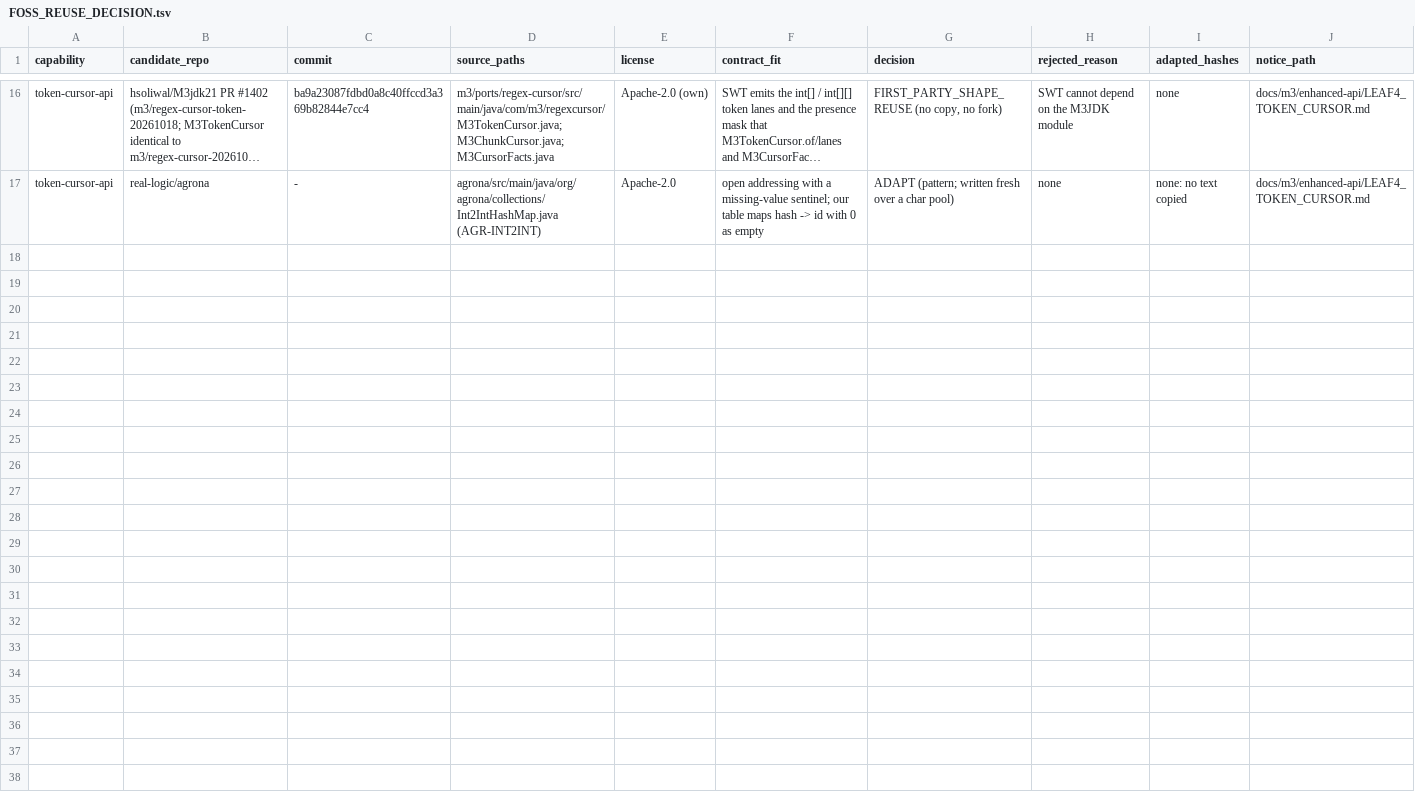
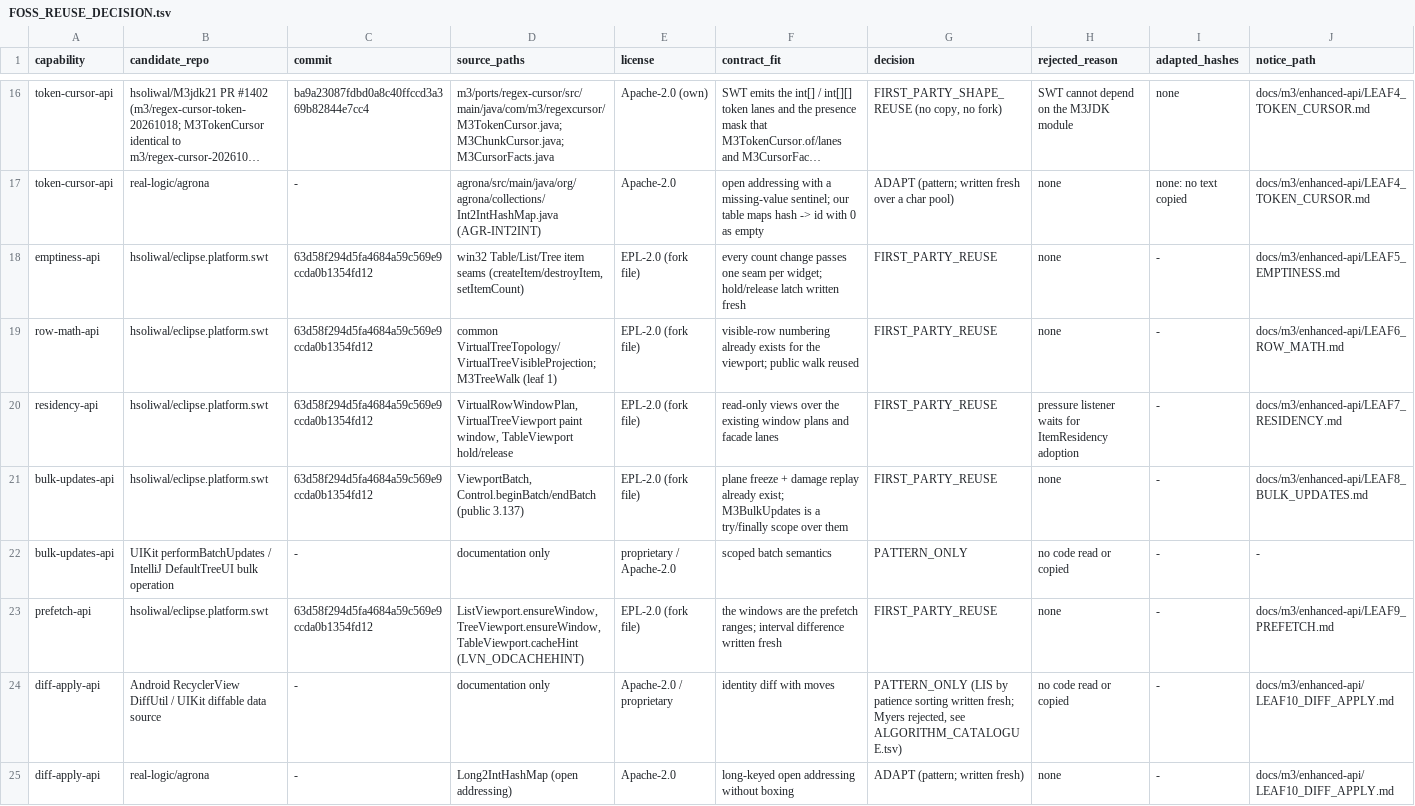
Before and after one commit to eclipse-platform/eclipse.platform.swt, a TSV file: docs/m3/enhanced-api/FOSS_REUSE_DECISION.tsv, drawn as a sheet; only a part is shown, gaps mark what is left out; long unchanged cells end in …; the diff covers the shown part only; the diff names each change by its address in the sheet, - before the commit and + after, or states it on an @@ line.

Commit message:
Enhanced API: FOSS reuse decisions for leaves 5-17

```diff
--- a/docs/m3/enhanced-api/FOSS_REUSE_DECISION.tsv
+++ b/docs/m3/enhanced-api/FOSS_REUSE_DECISION.tsv
+row 18: emptiness-api | hsoliwal/eclipse.platform.swt | 63d58f294d5fa4684a59c569e9ccda0b1354fd12 | win32 Table/List/Tree item seams (createItem/destroyItem, setItemCount) | EPL-2.0 (fork file) | every count change passes one seam per widget; hold/release latch written fresh | FIRST_PARTY_REUSE | none | - | docs/m3/enhanced-api/LEAF5_EMPTINESS.md
+row 19: row-math-api | hsoliwal/eclipse.platform.swt | 63d58f294d5fa4684a59c569e9ccda0b1354fd12 | common VirtualTreeTopology/VirtualTreeVisibleProjection; M3TreeWalk (leaf 1) | EPL-2.0 (fork file) | visible-row numbering already exists for the viewport; public walk reused | FIRST_PARTY_REUSE | none | - | docs/m3/enhanced-api/LEAF6_ROW_MATH.md
+row 20: residency-api | hsoliwal/eclipse.platform.swt | 63d58f294d5fa4684a59c569e9ccda0b1354fd12 | VirtualRowWindowPlan, VirtualTreeViewport paint window, TableViewport hold/release | EPL-2.0 (fork file) | read-only views over the existing window plans and facade lanes | FIRST_PARTY_REUSE | pressure listener waits for ItemResidency adoption | - | docs/m3/enhanced-api/LEAF7_RESIDENCY.md
+row 21: bulk-updates-api | hsoliwal/eclipse.platform.swt | 63d58f294d5fa4684a59c569e9ccda0b1354fd12 | ViewportBatch, Control.beginBatch/endBatch (public 3.137) | EPL-2.0 (fork file) | plane freeze + damage replay already exist; M3BulkUpdates is a try/finally scope over them | FIRST_PARTY_REUSE | none | - | docs/m3/enhanced-api/LEAF8_BULK_UPDATES.md
+row 22: bulk-updates-api | UIKit performBatchUpdates / IntelliJ DefaultTreeUI bulk operation | - | documentation only | proprietary / Apache-2.0 | scoped batch semantics | PATTERN_ONLY | no code read or copied | - | -
+row 23: prefetch-api | hsoliwal/eclipse.platform.swt | 63d58f294d5fa4684a59c569e9ccda0b1354fd12 | ListViewport.ensureWindow, TreeViewport.ensureWindow, TableViewport.cacheHint (LVN_ODCACHEHINT) | EPL-2.0 (fork file) | the windows are the prefetch ranges; interval difference written fresh | FIRST_PARTY_REUSE | none | - | docs/m3/enhanced-api/LEAF9_PREFETCH.md
+row 24: diff-apply-api | Android RecyclerView DiffUtil / UIKit diffable data source | - | documentation only | Apache-2.0 / proprietary | identity diff with moves | PATTERN_ONLY (LIS by patience sorting written fresh; Myers rejected, see ALGORITHM_CATALOGUE.tsv) | no code read or copied | - | docs/m3/enhanced-api/LEAF10_DIFF_APPLY.md
+row 25: diff-apply-api | real-logic/agrona | - | Long2IntHashMap (open addressing) | Apache-2.0 | long-keyed open addressing without boxing | ADAPT (pattern; written fresh) | none | - | docs/m3/enhanced-api/LEAF10_DIFF_APPLY.md
```
Also changed, not shown: 8 added rows elsewhere in this file.
